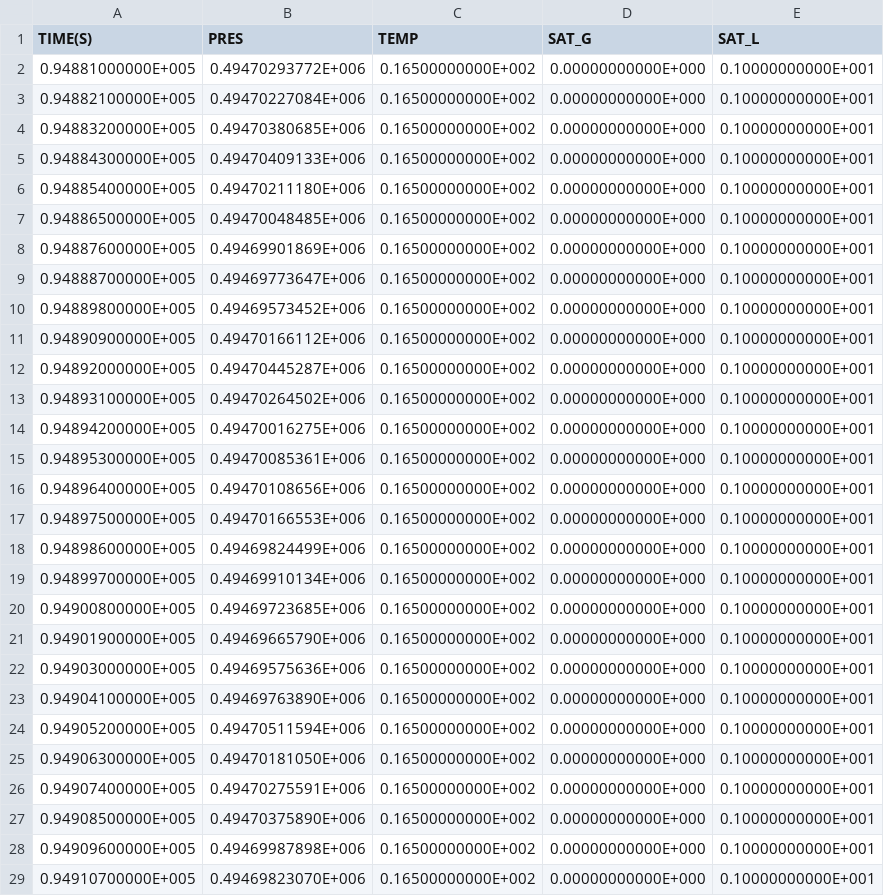
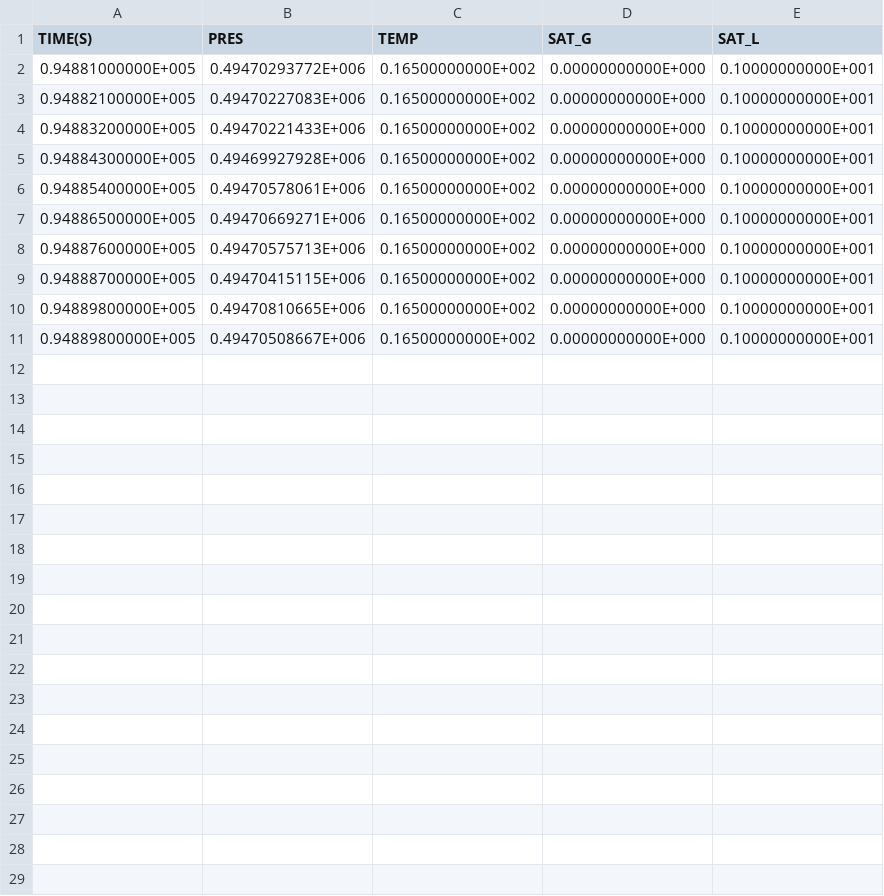
Before and after one commit to kiyoomogi/FS-C, a CSV file: coarse_model/coupled_model/3_THM/FOFT_A1499.csv, drawn as a sheet; only a part is shown; the diff covers the shown part only.

```diff
--- a/coarse_model/coupled_model/3_THM/FOFT_A1499.csv
+++ b/coarse_model/coupled_model/3_THM/FOFT_A1499.csv
@@ -2,28 +2,10 @@
   0.94881000000E+005,  0.49470293772E+006,  0.16500000000E+002,  0.00000000000E+000,  0.10000000000E+001
-  0.94882100000E+005,  0.49470227084E+006,  0.16500000000E+002,  0.00000000000E+000,  0.10000000000E+001
-  0.94883200000E+005,  0.49470380685E+006,  0.16500000000E+002,  0.00000000000E+000,  0.10000000000E+001
-  0.94884300000E+005,  0.49470409133E+006,  0.16500000000E+002,  0.00000000000E+000,  0.10000000000E+001
-  0.94885400000E+005,  0.49470211180E+006,  0.16500000000E+002,  0.00000000000E+000,  0.10000000000E+001
-  0.94886500000E+005,  0.49470048485E+006,  0.16500000000E+002,  0.00000000000E+000,  0.10000000000E+001
-  0.94887600000E+005,  0.49469901869E+006,  0.16500000000E+002,  0.00000000000E+000,  0.10000000000E+001
-  0.94888700000E+005,  0.49469773647E+006,  0.16500000000E+002,  0.00000000000E+000,  0.10000000000E+001
-  0.94889800000E+005,  0.49469573452E+006,  0.16500000000E+002,  0.00000000000E+000,  0.10000000000E+001
-  0.94890900000E+005,  0.49470166112E+006,  0.16500000000E+002,  0.00000000000E+000,  0.10000000000E+001
-  0.94892000000E+005,  0.49470445287E+006,  0.16500000000E+002,  0.00000000000E+000,  0.10000000000E+001
-  0.94893100000E+005,  0.49470264502E+006,  0.16500000000E+002,  0.00000000000E+000,  0.10000000000E+001
-  0.94894200000E+005,  0.49470016275E+006,  0.16500000000E+002,  0.00000000000E+000,  0.10000000000E+001
-  0.94895300000E+005,  0.49470085361E+006,  0.16500000000E+002,  0.00000000000E+000,  0.10000000000E+001
-  0.94896400000E+005,  0.49470108656E+006,  0.16500000000E+002,  0.00000000000E+000,  0.10000000000E+001
-  0.94897500000E+005,  0.49470166553E+006,  0.16500000000E+002,  0.00000000000E+000,  0.10000000000E+001
-  0.94898600000E+005,  0.49469824499E+006,  0.16500000000E+002,  0.00000000000E+000,  0.10000000000E+001
-  0.94899700000E+005,  0.49469910134E+006,  0.16500000000E+002,  0.00000000000E+000,  0.10000000000E+001
-  0.94900800000E+005,  0.49469723685E+006,  0.16500000000E+002,  0.00000000000E+000,  0.10000000000E+001
-  0.94901900000E+005,  0.49469665790E+006,  0.16500000000E+002,  0.00000000000E+000,  0.10000000000E+001
-  0.94903000000E+005,  0.49469575636E+006,  0.16500000000E+002,  0.00000000000E+000,  0.10000000000E+001
-  0.94904100000E+005,  0.49469763890E+006,  0.16500000000E+002,  0.00000000000E+000,  0.10000000000E+001
-  0.94905200000E+005,  0.49470511594E+006,  0.16500000000E+002,  0.00000000000E+000,  0.10000000000E+001
-  0.94906300000E+005,  0.49470181050E+006,  0.16500000000E+002,  0.00000000000E+000,  0.10000000000E+001
-  0.94907400000E+005,  0.49470275591E+006,  0.16500000000E+002,  0.00000000000E+000,  0.10000000000E+001
-  0.94908500000E+005,  0.49470375890E+006,  0.16500000000E+002,  0.00000000000E+000,  0.10000000000E+001
-  0.94909600000E+005,  0.49469987898E+006,  0.16500000000E+002,  0.00000000000E+000,  0.10000000000E+001
-  0.94910700000E+005,  0.49469823070E+006,  0.16500000000E+002,  0.00000000000E+000,  0.10000000000E+001
+  0.94882100000E+005,  0.49470227083E+006,  0.16500000000E+002,  0.00000000000E+000,  0.10000000000E+001
+  0.94883200000E+005,  0.49470221433E+006,  0.16500000000E+002,  0.00000000000E+000,  0.10000000000E+001
+  0.94884300000E+005,  0.49469927928E+006,  0.16500000000E+002,  0.00000000000E+000,  0.10000000000E+001
+  0.94885400000E+005,  0.49470578061E+006,  0.16500000000E+002,  0.00000000000E+000,  0.10000000000E+001
+  0.94886500000E+005,  0.49470669271E+006,  0.16500000000E+002,  0.00000000000E+000,  0.10000000000E+001
+  0.94887600000E+005,  0.49470575713E+006,  0.16500000000E+002,  0.00000000000E+000,  0.10000000000E+001
+  0.94888700000E+005,  0.49470415115E+006,  0.16500000000E+002,  0.00000000000E+000,  0.10000000000E+001
+  0.94889800000E+005,  0.49470810665E+006,  0.16500000000E+002,  0.00000000000E+000,  0.10000000000E+001
+  0.94889800000E+005,  0.49470508667E+006,  0.16500000000E+002,  0.00000000000E+000,  0.10000000000E+001
```
Also changed, not shown: 16 removed rows elsewhere in this file, coarse_model/coupled_model/3_THM/FOFT_A1489.csv, coarse_model/coupled_model/3_THM/FOFT_A1I93.csv, 7 other files.
